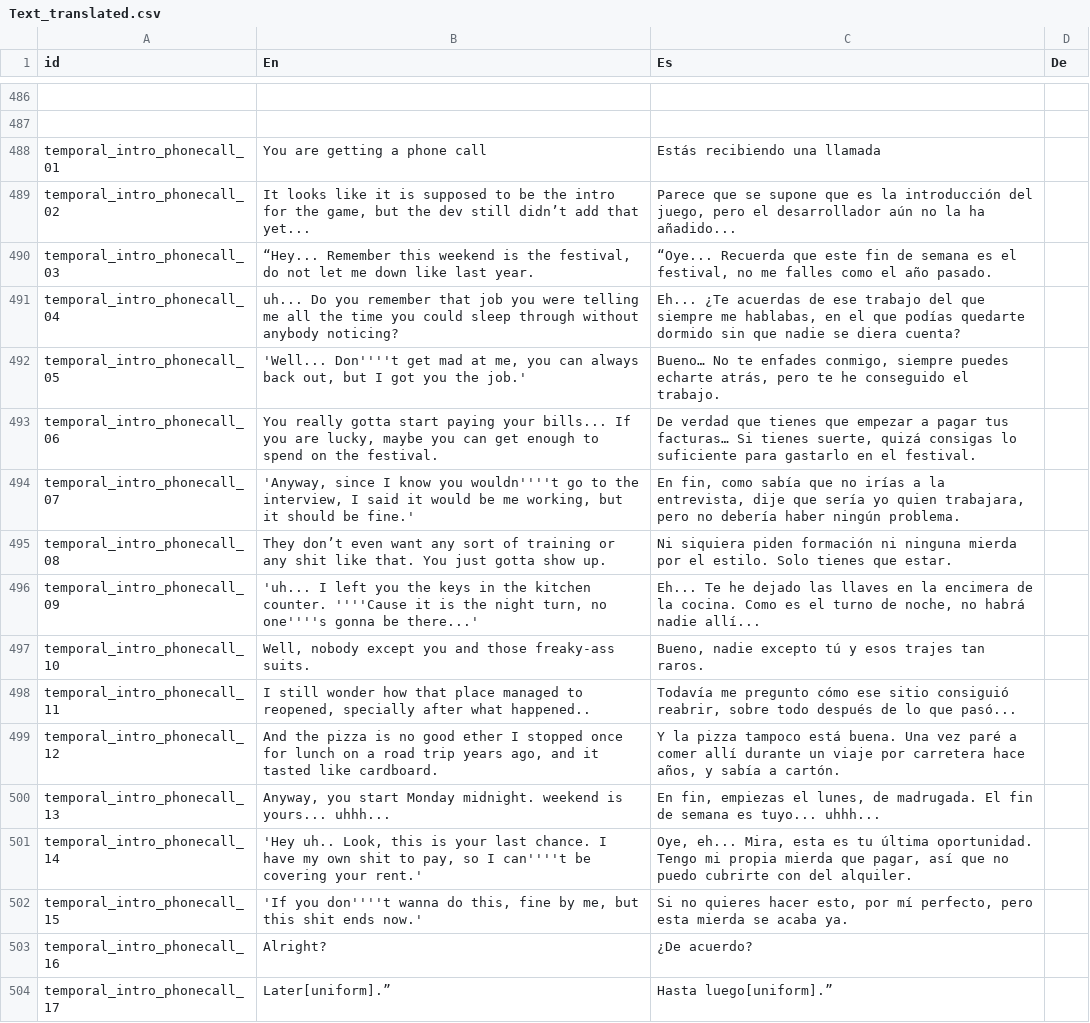
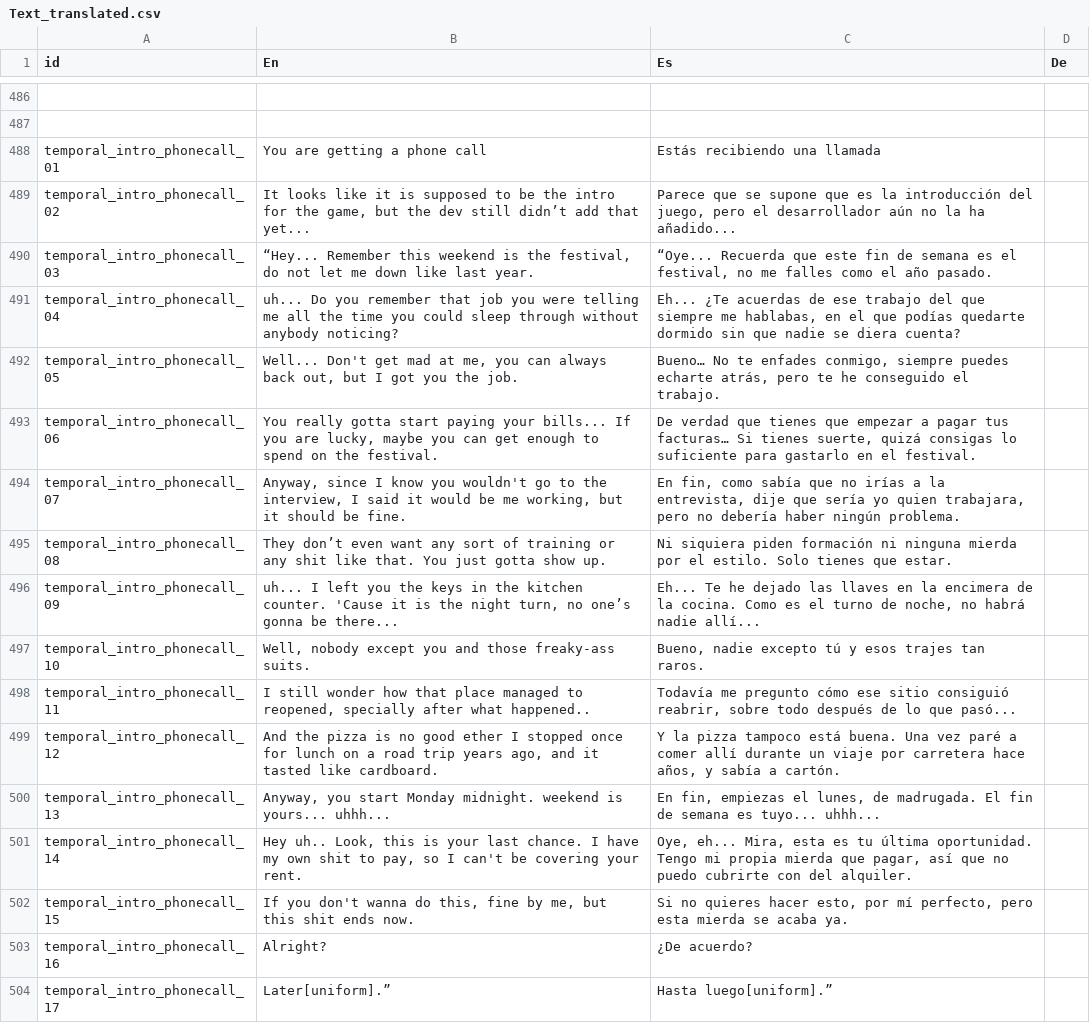
Before and after one commit to NakslolDev/FnafGame, a CSV file: Data/Text_translated.csv, drawn as a sheet; only a part is shown, gaps mark what is left out.

```diff
--- a/Data/Text_translated.csv
+++ b/Data/Text_translated.csv
@@ -491,7 +491,7 @@ temporal_intro_phonecall_03;“Hey...  Remember this weekend is the festival, do
 temporal_intro_phonecall_04;uh... Do you remember that job you were telling me all the time you could sleep through without anybody noticing?;Eh... ¿Te acuerdas de ese trabajo del que siempre me hablabas, en el que podías quedarte dormido sin que nadie se diera cuenta?;
-temporal_intro_phonecall_05;'Well... Don''''t get mad at me, you can always back out, but I got you the job.';Bueno… No te enfades conmigo, siempre puedes echarte atrás, pero te he conseguido el trabajo.;
+temporal_intro_phonecall_05;Well... Don't get mad at me, you can always back out, but I got you the job.;Bueno… No te enfades conmigo, siempre puedes echarte atrás, pero te he conseguido el trabajo.;
 temporal_intro_phonecall_06;You really gotta start paying your bills... If you are lucky, maybe you can get enough to spend on the festival.;De verdad que tienes que empezar a pagar tus facturas… Si tienes suerte, quizá consigas lo suficiente para gastarlo en el festival.;
-temporal_intro_phonecall_07;'Anyway, since I know you wouldn''''t go to the interview, I said it would be me working, but it should be fine.';En fin, como sabía que no irías a la entrevista, dije que sería yo quien trabajara, pero no debería haber ningún problema.;
+temporal_intro_phonecall_07;Anyway, since I know you wouldn't go to the interview, I said it would be me working, but it should be fine.;En fin, como sabía que no irías a la entrevista, dije que sería yo quien trabajara, pero no debería haber ningún problema.;
 temporal_intro_phonecall_08;They don’t even want any sort of training or any shit like that. You just gotta show up.;Ni siquiera piden formación ni ninguna mierda por el estilo. Solo tienes que estar.;
-temporal_intro_phonecall_09;'uh... I left you the keys in the kitchen counter. ''''Cause it is the night turn, no one''''s gonna be there...';Eh... Te he dejado las llaves en la encimera de la cocina. Como es el turno de noche, no habrá nadie allí...;
+temporal_intro_phonecall_09;uh... I left you the keys in the kitchen counter. 'Cause it is the night turn, no one’s gonna be there...;Eh... Te he dejado las llaves en la encimera de la cocina. Como es el turno de noche, no habrá nadie allí...;
 temporal_intro_phonecall_10;Well, nobody except you and those freaky-ass suits.;Bueno, nadie excepto tú y esos trajes tan raros.;
@@ -500,4 +500,4 @@ temporal_intro_phonecall_12;And the pizza is no good ether I stopped once for lu
 temporal_intro_phonecall_13;Anyway, you start Monday midnight. weekend is yours... uhhh...;En fin, empiezas el lunes, de madrugada. El fin de semana es tuyo... uhhh...;
-temporal_intro_phonecall_14;'Hey uh.. Look, this is your last chance. I have my own shit to pay, so I can''''t be covering your rent.';Oye, eh... Mira, esta es tu última oportunidad. Tengo mi propia mierda que pagar, así que no puedo cubrirte con del alquiler.;
-temporal_intro_phonecall_15;'If you don''''t wanna do this, fine by me, but this shit ends now.';Si no quieres hacer esto, por mí perfecto, pero esta mierda se acaba ya.;
+temporal_intro_phonecall_14;Hey uh.. Look, this is your last chance. I have my own shit to pay, so I can't be covering your rent.;Oye, eh... Mira, esta es tu última oportunidad. Tengo mi propia mierda que pagar, así que no puedo cubrirte con del alquiler.;
+temporal_intro_phonecall_15;If you don't wanna do this, fine by me, but this shit ends now.;Si no quieres hacer esto, por mí perfecto, pero esta mierda se acaba ya.;
 temporal_intro_phonecall_16;Alright?;¿De acuerdo?;
```
Also changed, not shown: 9 other files.
